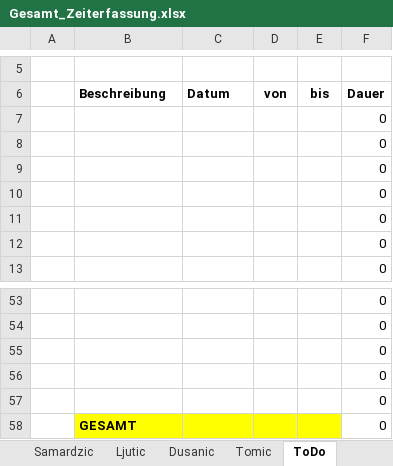
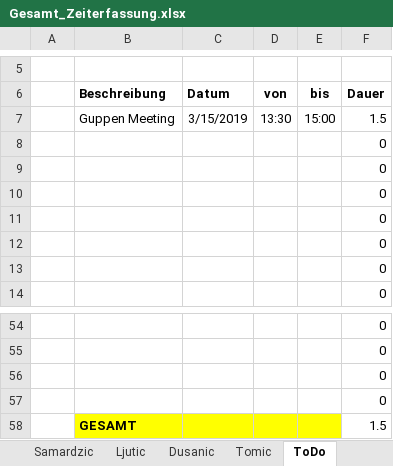
Before and after one commit to MilosTomic123/IT_Projekt_SS19, an Excel workbook: Arbeitsdokumente_Aktuell/Gesamt_Zeiterfassung.xlsx, sheet ToDo, drawn as a sheet; only a part is shown, gaps mark what is left out; values as stored, in another font and other column widths than the file's, no borders; table styles not drawn; removed rows and columns are numbered as before the commit, all else as after; the diff names each change by its address in the sheet, - before the commit and + after, or states it on an @@ line.

```diff
--- a/Arbeitsdokumente_Aktuell/Gesamt_Zeiterfassung.xlsx (sheet ToDo)
+++ b/Arbeitsdokumente_Aktuell/Gesamt_Zeiterfassung.xlsx (sheet ToDo)
+row 7:  | Guppen Meeting | 3/15/2019 | 13:30 | 15:00 | 1.5
-row 57:  |  |  |  |  | 0
-F58 (Dauer): 0
+F58 (Dauer): 1.5
```
Also changed, not shown: sheet Tomic, sheet Dusanic, sheet Zeiterfassung_Gesamt, sheet Samardzic, sheet Ljutic, formulas that keep their value, charts or pictures.
